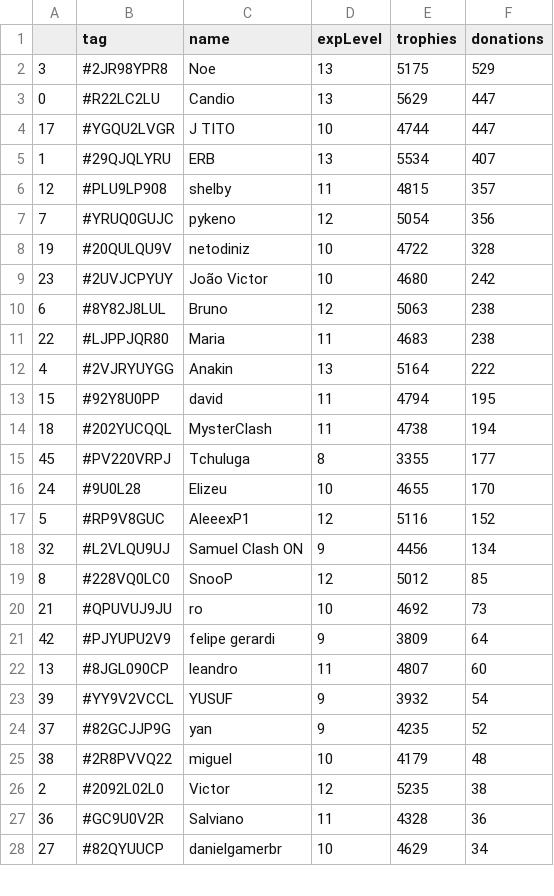
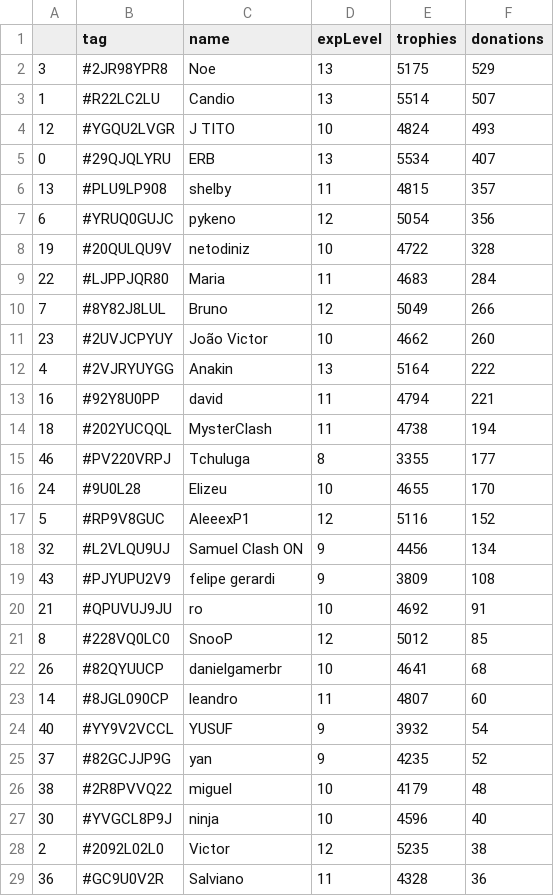
Before and after one commit to Brunopbb/APIClashRoyale, a CSV file: Members.csv, drawn as a sheet; only a part is shown; the diff covers the shown part only.

Commit message:
Atualização

```diff
--- a/Members.csv
+++ b/Members.csv
@@ -2,15 +2,15 @@
 3,#2JR98YPR8,Noe,13,5175,529
-0,#R22LC2LU,Candio,13,5629,447
-17,#YGQU2LVGR,J TITO,10,4744,447
-1,#29QJQLYRU,ERB,13,5534,407
-12,#PLU9LP908,shelby,11,4815,357
-7,#YRUQ0GUJC,pykeno,12,5054,356
+1,#R22LC2LU,Candio,13,5514,507
+12,#YGQU2LVGR,J TITO,10,4824,493
+0,#29QJQLYRU,ERB,13,5534,407
+13,#PLU9LP908,shelby,11,4815,357
+6,#YRUQ0GUJC,pykeno,12,5054,356
 19,#20QULQU9V,netodiniz,10,4722,328
-23,#2UVJCPYUY,João Victor,10,4680,242
-6,#8Y82J8LUL,Bruno,12,5063,238
-22,#LJPPJQR80,Maria,11,4683,238
+22,#LJPPJQR80,Maria,11,4683,284
+7,#8Y82J8LUL,Bruno,12,5049,266
+23,#2UVJCPYUY,João Victor,10,4662,260
 4,#2VJRYUYGG,Anakin,13,5164,222
-15,#92Y8U0PP,david,11,4794,195
+16,#92Y8U0PP,david,11,4794,221
 18,#202YUCQQL,MysterClash,11,4738,194
-45,#PV220VRPJ,Tchuluga,8,3355,177
+46,#PV220VRPJ,Tchuluga,8,3355,177
 24,#9U0L28,Elizeu,10,4655,170
@@ -18,11 +18,12 @@
 32,#L2VLQU9UJ,Samuel Clash ON,9,4456,134
+43,#PJYUPU2V9,felipe gerardi,9,3809,108
+21,#QPUVUJ9JU,ro,10,4692,91
 8,#228VQ0LC0,SnooP,12,5012,85
-21,#QPUVUJ9JU,ro,10,4692,73
-42,#PJYUPU2V9,felipe gerardi,9,3809,64
-13,#8JGL090CP,leandro,11,4807,60
-39,#YY9V2VCCL,YUSUF,9,3932,54
+26,#82QYUUCP,danielgamerbr,10,4641,68
+14,#8JGL090CP,leandro,11,4807,60
+40,#YY9V2VCCL,YUSUF,9,3932,54
 37,#82GCJJP9G,yan,9,4235,52
 38,#2R8PVVQ22,miguel,10,4179,48
+30,#YVGCL8P9J,ninja,10,4596,40
 2,#2092L02L0,Victor,12,5235,38
 36,#GC9U0V2R,Salviano,11,4328,36
-27,#82QYUUCP,danielgamerbr,10,4629,34
```
Also changed, not shown: 6 added rows, 6 removed rows, 2 moved rows and 8 edited cells elsewhere in this file.
